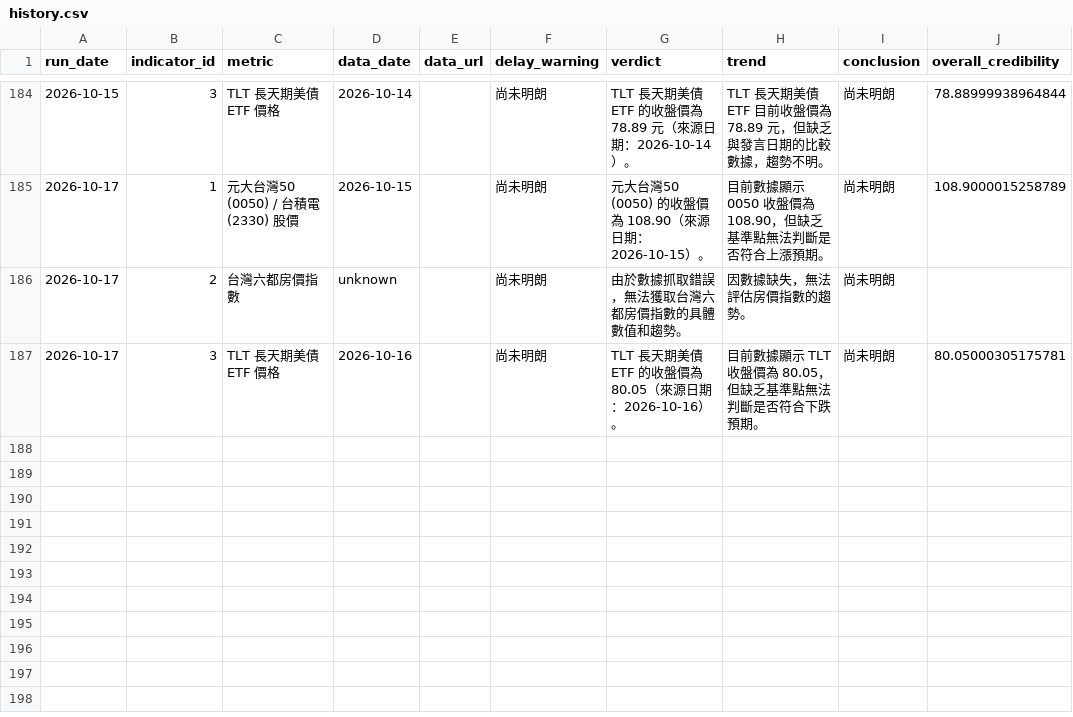
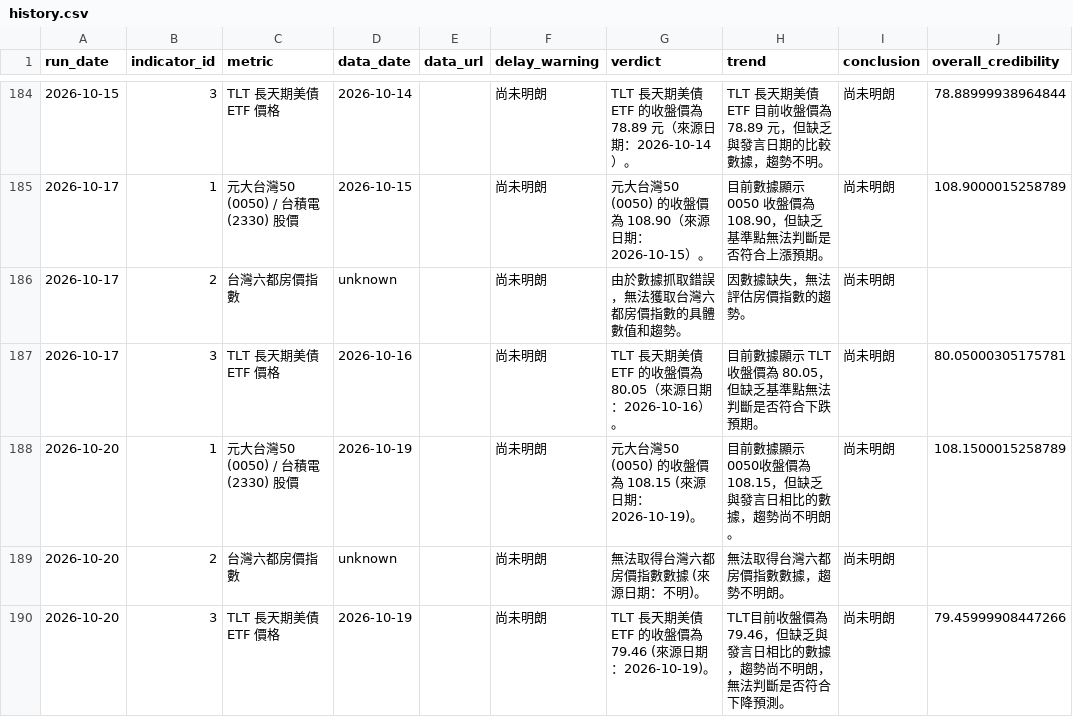
Before and after one commit to nrsabefmusic/01_wu_trend_2026, a CSV file: history.csv, drawn as a sheet; only a part is shown, gaps mark what is left out.

```diff
--- a/history.csv
+++ b/history.csv
@@ -187 +187,4 @@ run_date,indicator_id,metric,data_date,data_url,delay_warning,verdict,trend,conc
 2026-10-17,3,TLT 長天期美債 ETF 價格,2026-10-16,,尚未明朗,TLT 長天期美債 ETF 的收盤價為 80.05（來源日期：2026-10-16）。,目前數據顯示 TLT 收盤價為 80.05，但缺乏基準點無法判斷是否符合下跌預期。,尚未明朗,80.05000305175781
+2026-10-20,1,元大台灣50 (0050) / 台積電 (2330) 股價,2026-10-19,,尚未明朗,元大台灣50 (0050) 的收盤價為 108.15 (來源日期：2026-10-19)。,目前數據顯示0050收盤價為108.15，但缺乏與發言日相比的數據，趨勢尚不明朗。,尚未明朗,108.1500015258789
+2026-10-20,2,台灣六都房價指數,unknown,,尚未明朗,無法取得台灣六都房價指數數據 (來源日期：不明)。,無法取得台灣六都房價指數數據，趨勢不明朗。,尚未明朗,
+2026-10-20,3,TLT 長天期美債 ETF 價格,2026-10-19,,尚未明朗,TLT 長天期美債 ETF 的收盤價為 79.46 (來源日期：2026-10-19)。,TLT目前收盤價為79.46，但缺乏與發言日相比的數據，趨勢尚不明朗，無法判斷是否符合下降預測。,尚未明朗,79.45999908447266
```
Also changed, not shown: 1 other file.
